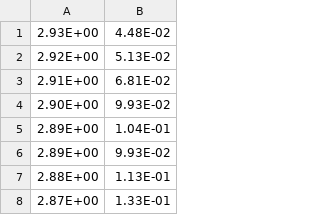
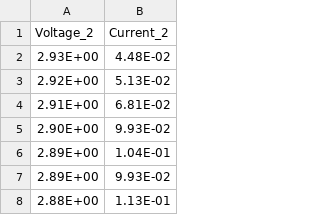
Before and after one commit to RileyFowler02/ENPH253, a CSV file: ID/data/two_slits.csv, drawn as a sheet; only a part is shown; the shorter side is filled out with more unchanged rows.

```diff
--- a/ID/data/two_slits.csv
+++ b/ID/data/two_slits.csv
@@ -1 +1,2 @@
+Voltage_2,Current_2,,
 2.93E+00,4.48E-02,,
```
Also changed, not shown: ID/data/four_slits.csv, ID/data/one_slit.csv, 8 other files.
